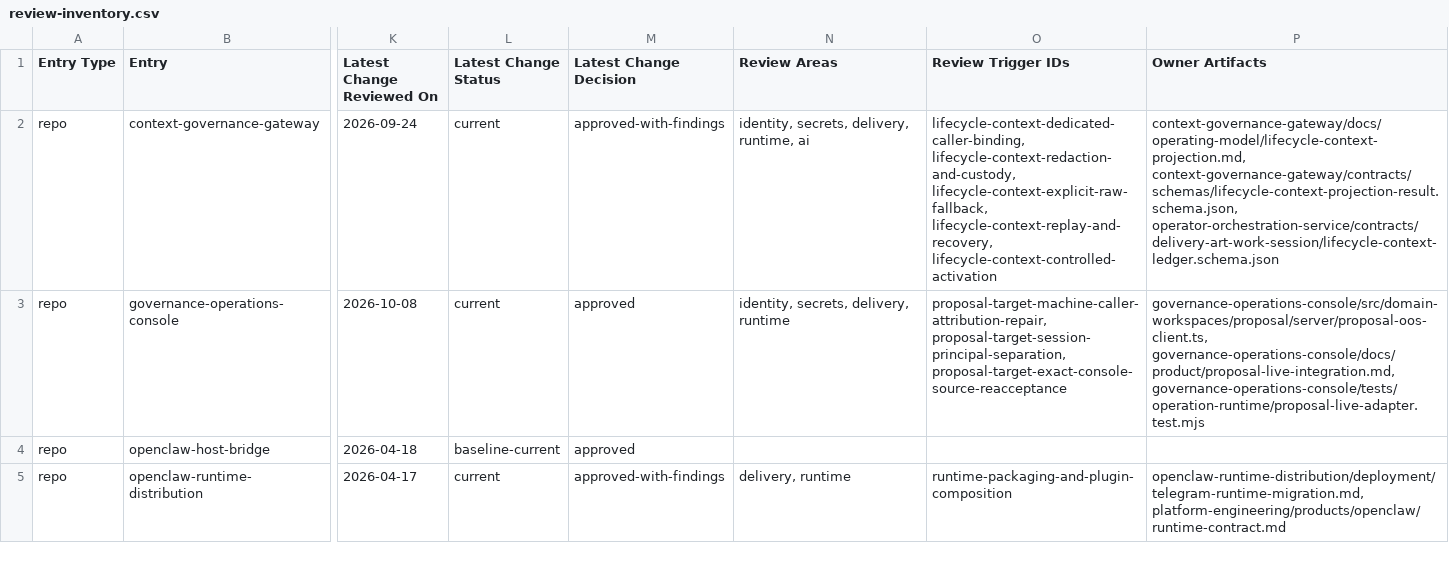
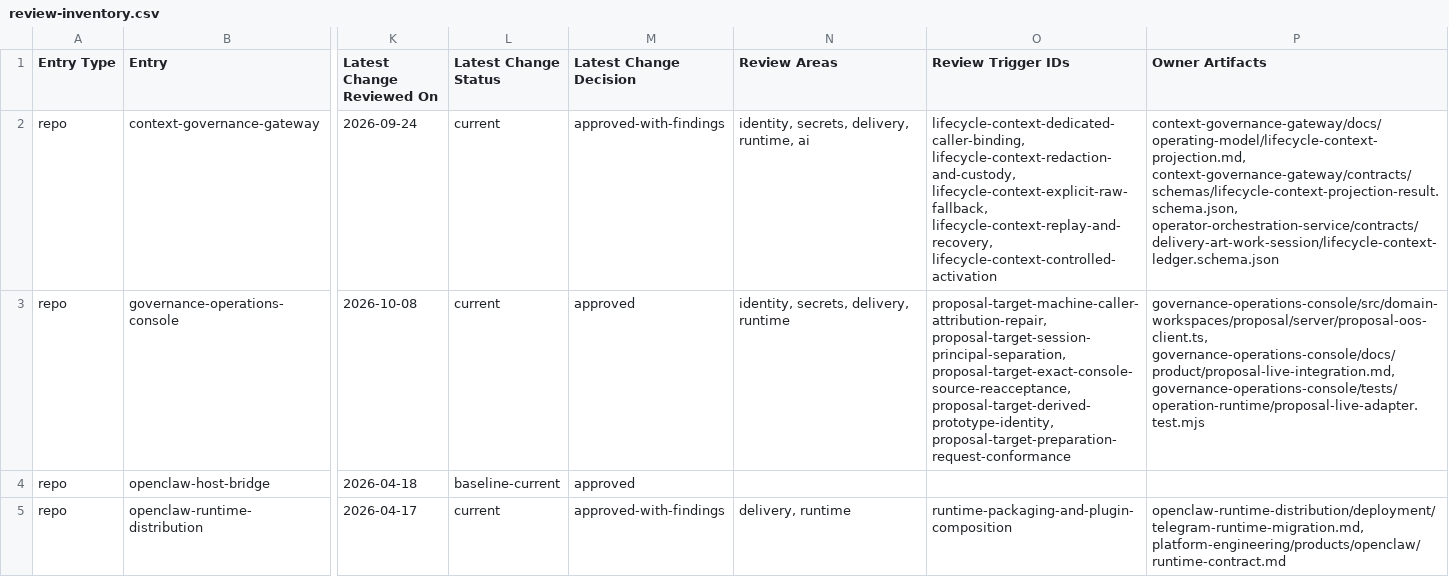
Before and after one commit to mfshaf7/security-architecture, a CSV file: registers/csv/review-inventory.csv, drawn as a sheet; only a part is shown, gaps mark what is left out; the diff names each change by its address in the sheet, - before the commit and + after, or states it on an @@ line.

```diff
--- a/registers/csv/review-inventory.csv
+++ b/registers/csv/review-inventory.csv
-O3 (Review Trigger IDs): proposal-target-machine-caller-attribution-repair, proposal-target-session-principal-separation, proposal-target-exact-console-source-reacceptance
+O3 (Review Trigger IDs): proposal-target-machine-caller-attribution-repair, proposal-target-session-principal-separation, proposal-target-exact-console-source-reacceptance, proposal-target-derived-prototype-identity, proposal-target-preparation-request-conformance
```
Also changed, not shown: 3 other files.
